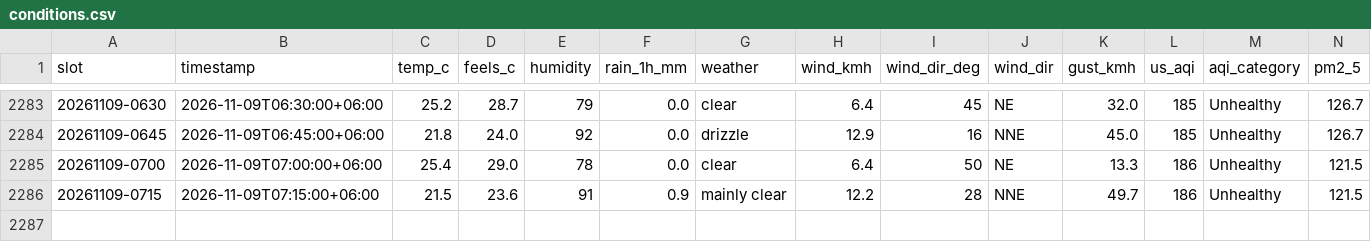
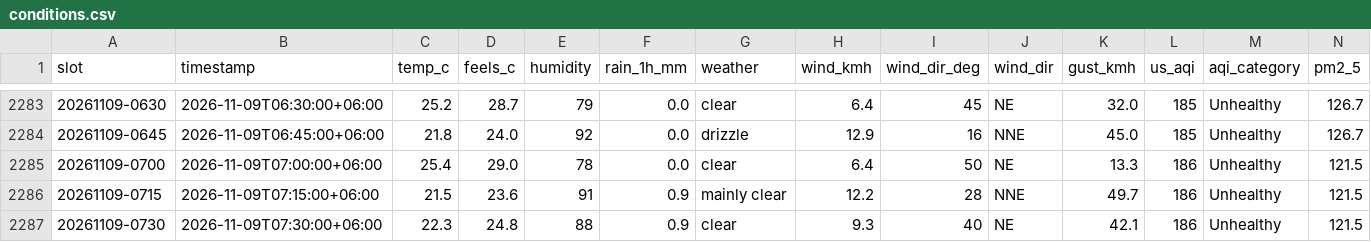
Before and after one commit to wiki-ruhan/Dhaka-Jam-70, a CSV file: data/conditions.csv, drawn as a sheet; only a part is shown, gaps mark what is left out; rows hold the shown columns only; the diff names each change by its address in the sheet, - before the commit and + after, or states it on an @@ line.

```diff
--- a/data/conditions.csv
+++ b/data/conditions.csv
+row 2287: 20261109-0730 | 2026-11-09T07:30:00+06:00 | 22.3 | 24.8 | 88 | 0.9 | clear | 9.3 | 40 | NE | 42.1 | 186 | Unhealthy | 121.5
```
Also changed, not shown: data/daily/ranking/2026-11-09_ranking.csv, data/daily_summary.csv, 14 other files.
